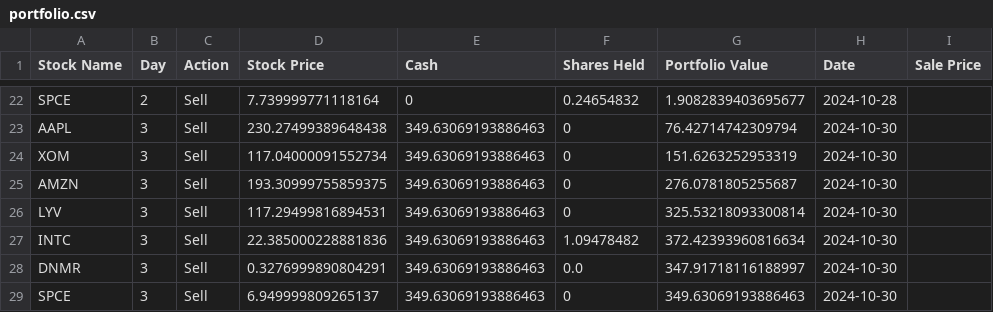
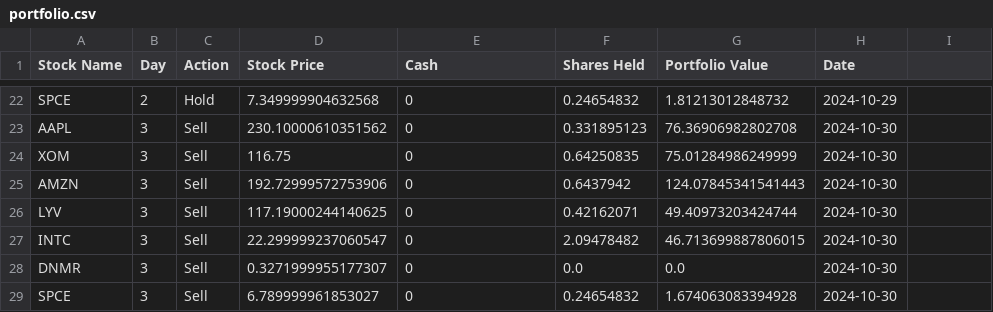
Before and after one commit to uniquedapoet/StockTradingModel, a CSV file: CashAppIntegration/portfolio.csv, drawn as a sheet; only a part is shown, gaps mark what is left out; the diff covers the shown part only; the diff names each change by its address in the sheet, - before the commit and + after, or states it on an @@ line.

```diff
--- a/CashAppIntegration/portfolio.csv
+++ b/CashAppIntegration/portfolio.csv
-I1: Sale Price
+I1: (empty)
-C22 (Action): Sell
+C22 (Action): Hold
-D22 (Stock Price): 7.739999771118164
+D22 (Stock Price): 7.349999904632568
-G22 (Portfolio Value): 1.9082839403695677
+G22 (Portfolio Value): 1.81213012848732
-H22 (Date): 2024-10-28
+H22 (Date): 2024-10-29
-D23 (Stock Price): 230.27499389648438
+D23 (Stock Price): 230.10000610351562
-E23:E29 (Cash): 349.63069193886463
+E23:E29 (Cash): 0
-F23 (Shares Held): 0
+F23 (Shares Held): 0.331895123
-G23 (Portfolio Value): 76.42714742309794
+G23 (Portfolio Value): 76.36906982802708
-D24 (Stock Price): 117.04000091552734
+D24 (Stock Price): 116.75
-F24 (Shares Held): 0
+F24 (Shares Held): 0.64250835
-G24 (Portfolio Value): 151.6263252953319
+G24 (Portfolio Value): 75.01284986249999
-D25 (Stock Price): 193.30999755859375
+D25 (Stock Price): 192.72999572753906
-F25 (Shares Held): 0
+F25 (Shares Held): 0.6437942
-G25 (Portfolio Value): 276.0781805255687
+G25 (Portfolio Value): 124.07845341541443
-D26 (Stock Price): 117.29499816894531
+D26 (Stock Price): 117.19000244140625
-F26 (Shares Held): 0
+F26 (Shares Held): 0.42162071
-G26 (Portfolio Value): 325.53218093300814
+G26 (Portfolio Value): 49.40973203424744
-D27 (Stock Price): 22.385000228881836
+D27 (Stock Price): 22.299999237060547
-F27 (Shares Held): 1.09478482
+F27 (Shares Held): 2.09478482
-G27 (Portfolio Value): 372.42393960816634
+G27 (Portfolio Value): 46.713699887806015
-D28 (Stock Price): 0.3276999890804291
+D28 (Stock Price): 0.3271999955177307
-G28 (Portfolio Value): 347.91718116188997
+G28 (Portfolio Value): 0.0
-D29 (Stock Price): 6.949999809265137
+D29 (Stock Price): 6.789999961853027
-F29 (Shares Held): 0
+F29 (Shares Held): 0.24654832
-G29 (Portfolio Value): 349.63069193886463
+G29 (Portfolio Value): 1.674063083394928
```
Also changed, not shown: 57 edited cells elsewhere in this file, 1 other file.
